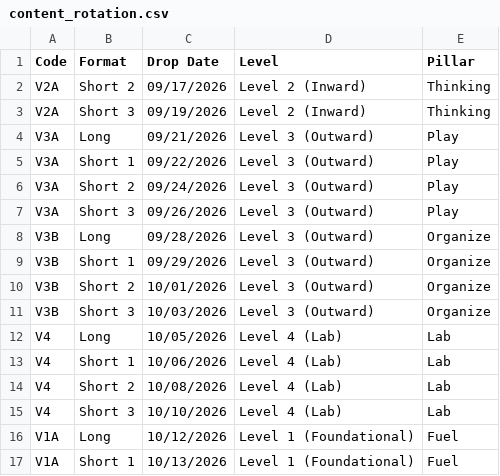
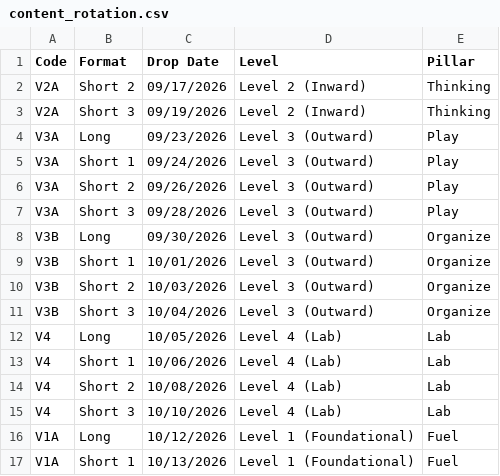
Before and after one commit to craigmart/SystemizedHealth, a CSV file: docs/content_rotation.csv, drawn as a sheet; only a part is shown.

Commit message:
Drop Shfit

```diff
--- a/docs/content_rotation.csv
+++ b/docs/content_rotation.csv
@@ -3,10 +3,10 @@ V2A,Short 2,09/17/2026,Level 2 (Inward),Thinking
 V2A,Short 3,09/19/2026,Level 2 (Inward),Thinking
-V3A,Long,09/21/2026,Level 3 (Outward),Play
-V3A,Short 1,09/22/2026,Level 3 (Outward),Play
-V3A,Short 2,09/24/2026,Level 3 (Outward),Play
-V3A,Short 3,09/26/2026,Level 3 (Outward),Play
-V3B,Long,09/28/2026,Level 3 (Outward),Organize
-V3B,Short 1,09/29/2026,Level 3 (Outward),Organize
-V3B,Short 2,10/01/2026,Level 3 (Outward),Organize
-V3B,Short 3,10/03/2026,Level 3 (Outward),Organize
+V3A,Long,09/23/2026,Level 3 (Outward),Play
+V3A,Short 1,09/24/2026,Level 3 (Outward),Play
+V3A,Short 2,09/26/2026,Level 3 (Outward),Play
+V3A,Short 3,09/28/2026,Level 3 (Outward),Play
+V3B,Long,09/30/2026,Level 3 (Outward),Organize
+V3B,Short 1,10/01/2026,Level 3 (Outward),Organize
+V3B,Short 2,10/03/2026,Level 3 (Outward),Organize
+V3B,Short 3,10/04/2026,Level 3 (Outward),Organize
 V4,Long,10/05/2026,Level 4 (Lab),Lab
```
Also changed, not shown: 10 other files.
